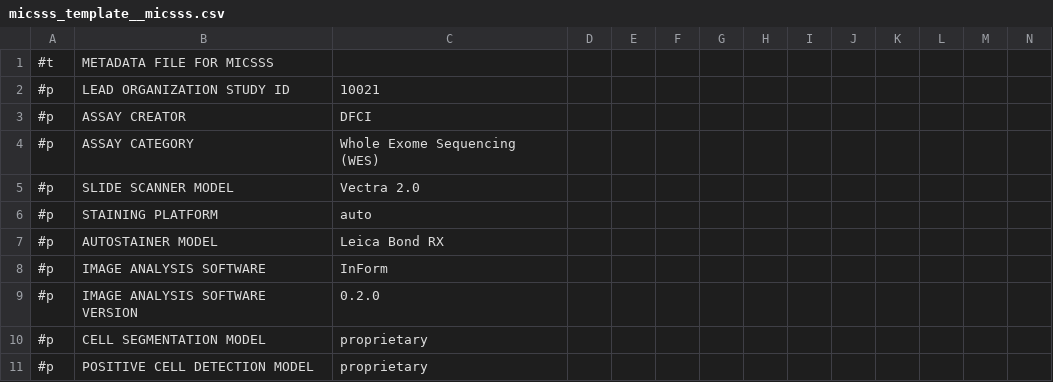
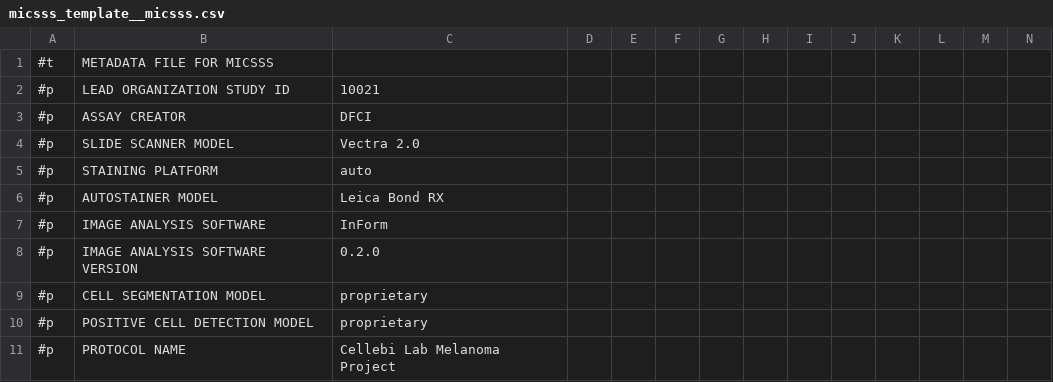
Before and after one commit to CIMAC-CIDC/cidc-schemas, a CSV file: template_examples/micsss_template__micsss.csv, drawn as a sheet; only a part is shown; the shorter side is filled out with more unchanged rows; rows hold the shown columns only; the diff names each change by its address in the sheet, - before the commit and + after, or states it on an @@ line.

```diff
--- a/template_examples/micsss_template__micsss.csv
+++ b/template_examples/micsss_template__micsss.csv
-row 4: #p | ASSAY CATEGORY | Whole Exome Sequencing (WES)
```
Also changed, not shown: template_examples/cytof_template__Data_Acquisition.csv, template_examples/mif_template__mIF.csv, 7 other files.
